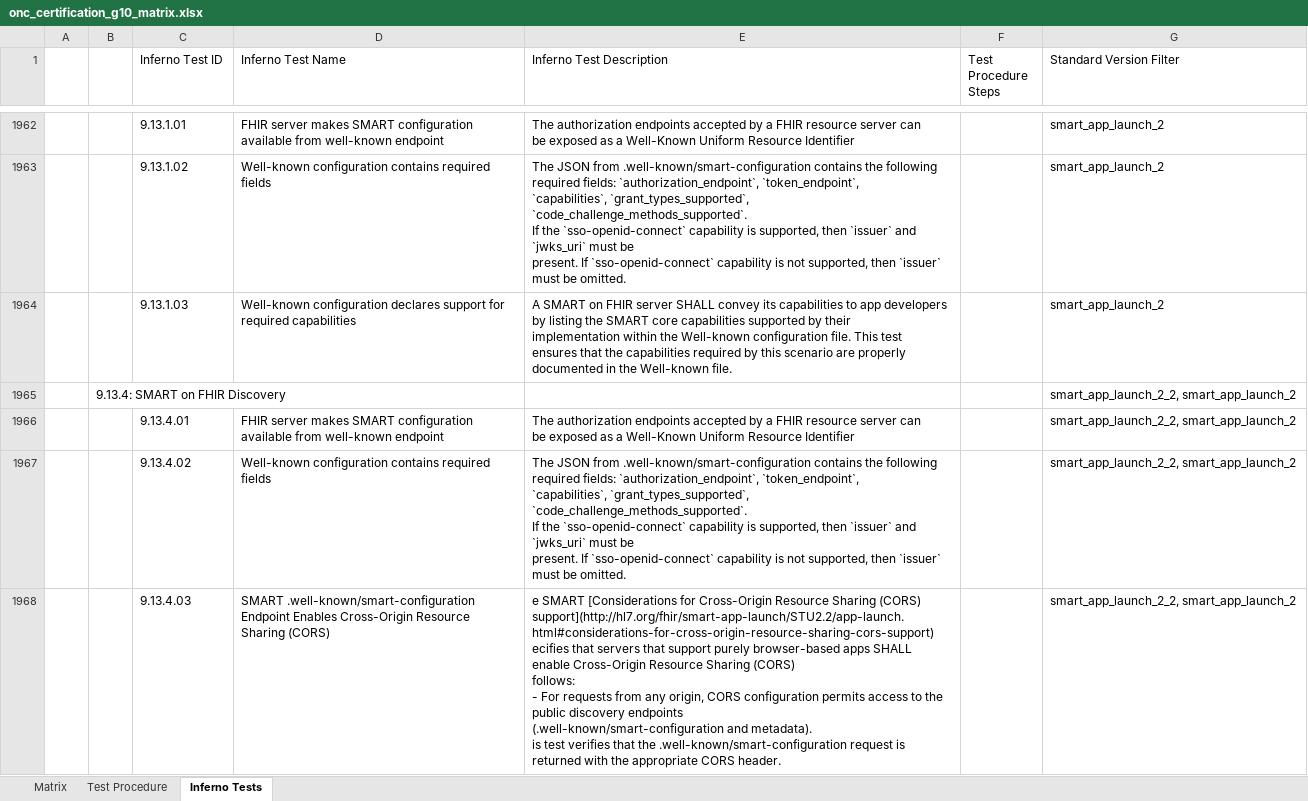
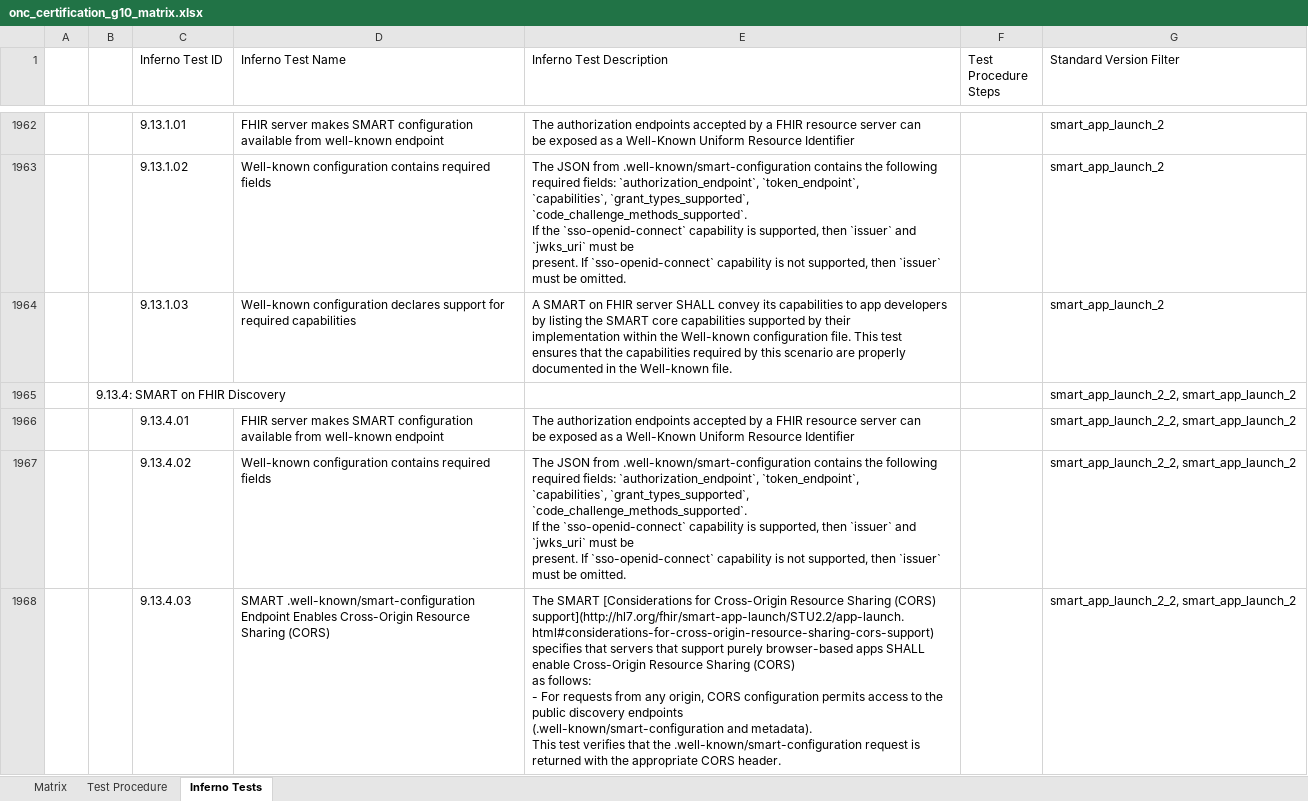
Before and after one commit to onc-healthit/onc-certification-g10-test-kit, an Excel workbook: onc_certification_g10_matrix.xlsx, sheet Inferno Tests, drawn as a sheet; only a part is shown, gaps mark what is left out; values as stored, in another font and other column widths than the file's, no borders; ↵ is a line break in a cell; the diff covers the shown part only; the diff names each change by its address in the sheet, - before the commit and + after, or states it on an @@ line.

```diff
--- a/onc_certification_g10_matrix.xlsx (sheet Inferno Tests)
+++ b/onc_certification_g10_matrix.xlsx (sheet Inferno Tests)
-E1968 (Inferno Test Description): e SMART [Considerations for Cross-Origin Resource Sharing (CORS) support](http://hl7.org/fhir/smart-app-launch/STU2.2/app-launch.html#considerations-for-cross-origin-resource-sharing-cors-support) ↵ ecifies that servers that support purely browser-based apps SHALL enable Cross-Origin Resource Sharing (CORS) ↵ follows: ↵ - For requests from any origin, CORS configuration permits access to the public discovery endpoints ↵ (.well-known/smart-configuration and metadata). ↵ is test verifies…
+E1968 (Inferno Test Description): The SMART [Considerations for Cross-Origin Resource Sharing (CORS) support](http://hl7.org/fhir/smart-app-launch/STU2.2/app-launch.html#considerations-for-cross-origin-resource-sharing-cors-support) ↵ specifies that servers that support purely browser-based apps SHALL enable Cross-Origin Resource Sharing (CORS) ↵ as follows: ↵ - For requests from any origin, CORS configuration permits access to the public discovery endpoints ↵ (.well-known/smart-configuration and metadata). ↵ This test verifies…
```
Also changed, not shown: 67 edited cells elsewhere in this sheet, 2 other files.
